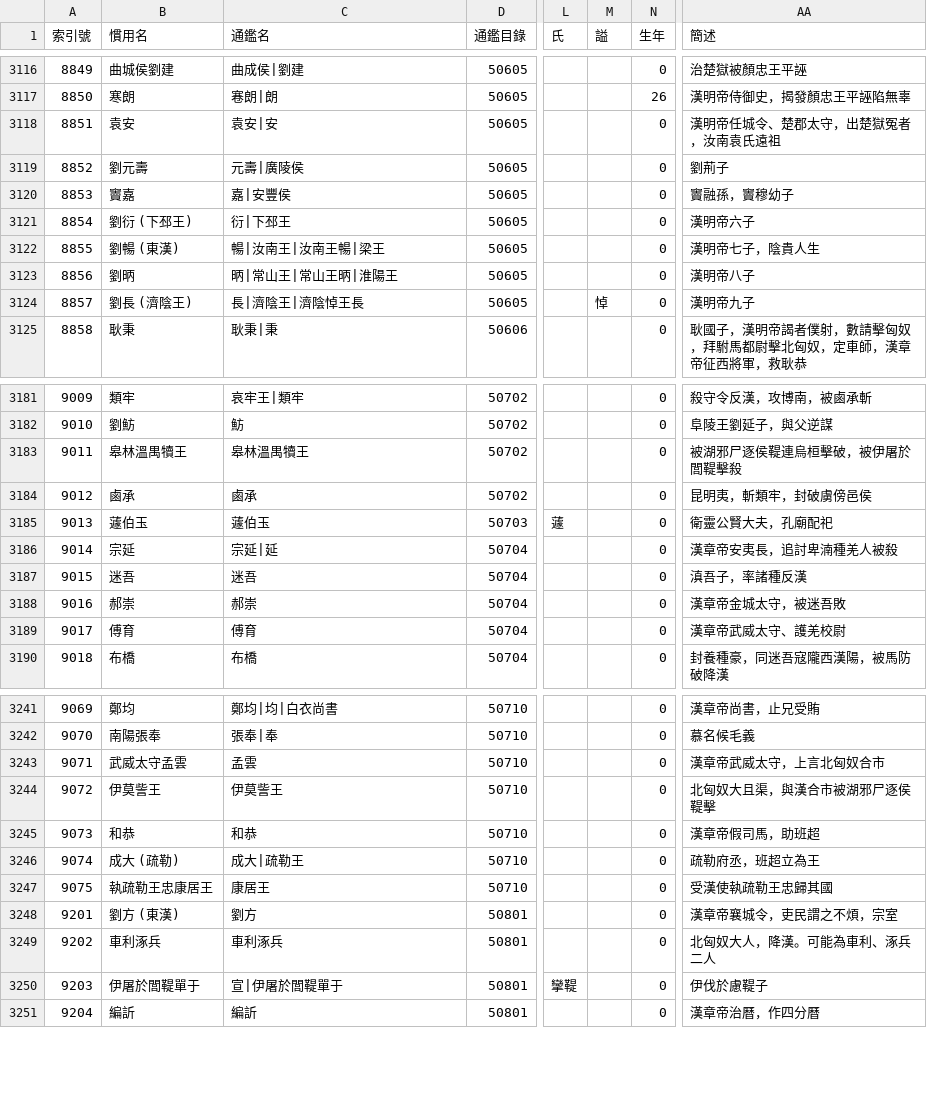
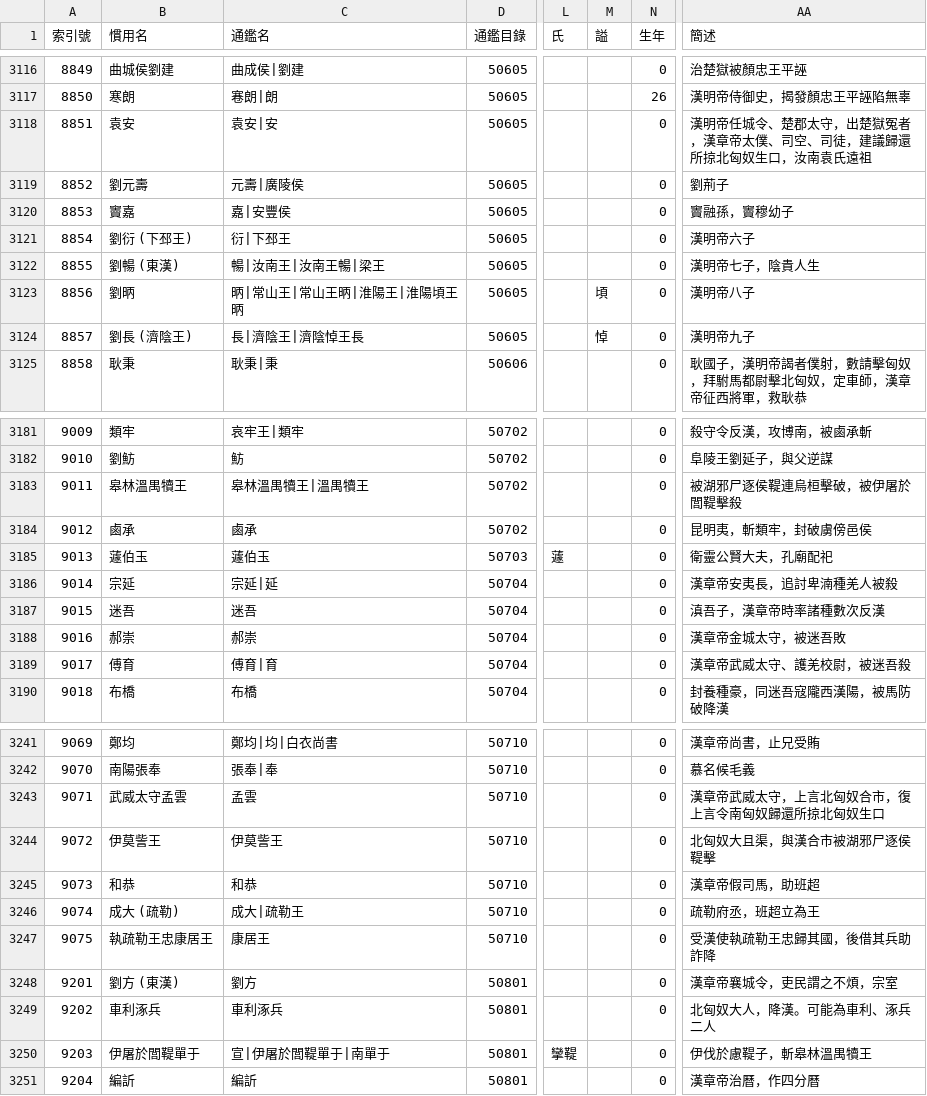
Before and after one commit to gintian/zizhitongjian, a CSV file: 1_主要數據/人物總表.csv, drawn as a sheet; only a part is shown, gaps mark what is left out; the diff covers the shown part only; the diff names each change by its address in the sheet, - before the commit and + after, or states it on an @@ line.

```diff
--- a/1_主要數據/人物總表.csv
+++ b/1_主要數據/人物總表.csv
-AA3118 (簡述): 漢明帝任城令、楚郡太守，出楚獄冤者，汝南袁氏遠祖
+AA3118 (簡述): 漢明帝任城令、楚郡太守，出楚獄冤者，漢章帝太僕、司空、司徒，建議歸還所掠北匈奴生口，汝南袁氏遠祖
-C3123 (通鑑名): 昞|常山王|常山王昞|淮陽王
+C3123 (通鑑名): 昞|常山王|常山王昞|淮陽王|淮陽頃王昞
-M3123 (謚): (empty)
+M3123 (謚): 頃
-C3183 (通鑑名): 皋林溫禺犢王
+C3183 (通鑑名): 皋林溫禺犢王|溫禺犢王
-AA3187 (簡述): 滇吾子，率諸種反漢
+AA3187 (簡述): 滇吾子，漢章帝時率諸種數次反漢
-C3189 (通鑑名): 傅育
+C3189 (通鑑名): 傅育|育
-AA3189 (簡述): 漢章帝武威太守、護羌校尉
+AA3189 (簡述): 漢章帝武威太守、護羌校尉，被迷吾殺
-AA3243 (簡述): 漢章帝武威太守，上言北匈奴合市
+AA3243 (簡述): 漢章帝武威太守，上言北匈奴合市，復上言令南匈奴歸還所掠北匈奴生口
-AA3247 (簡述): 受漢使執疏勒王忠歸其國
+AA3247 (簡述): 受漢使執疏勒王忠歸其國，後借其兵助詐降
-C3250 (通鑑名): 宣|伊屠於閭鞮單于
+C3250 (通鑑名): 宣|伊屠於閭鞮單于|南單于
-AA3250 (簡述): 伊伐於慮鞮子
+AA3250 (簡述): 伊伐於慮鞮子，斬皋林溫禺犢王
```
Also changed, not shown: 20 added rows, 11 edited cells and row numbers in column A elsewhere in this file, 1 other file.
